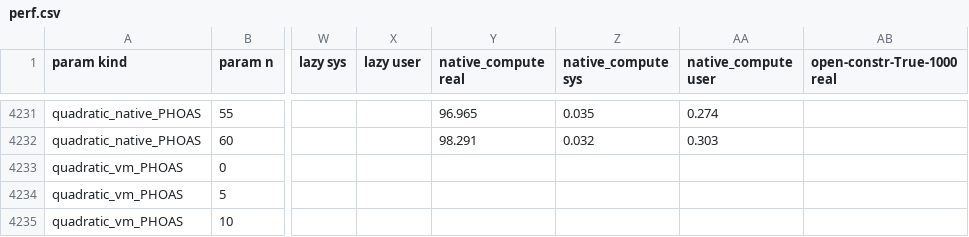
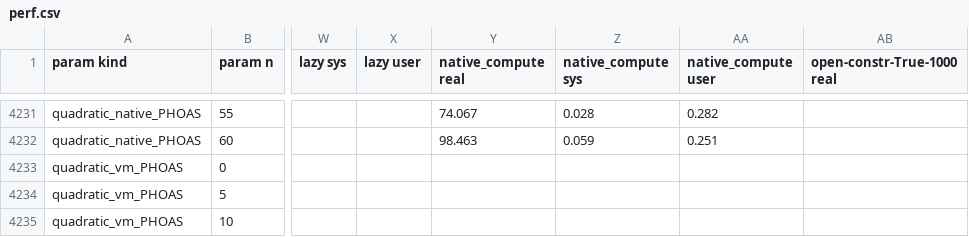
Before and after one commit to JasonGross/doctoral-thesis, a CSV file: performance-experiments/perf.csv, drawn as a sheet; only a part is shown, gaps mark what is left out; the diff covers the shown part only; the diff names each change by its address in the sheet, - before the commit and + after, or states it on an @@ line.

Commit message:
Regenerate native compute numbers, maybe they're better this time

```diff
--- a/performance-experiments/perf.csv
+++ b/performance-experiments/perf.csv
-Y4231 (native_compute real): 96.965
+Y4231 (native_compute real): 74.067
-Z4231 (native_compute sys): 0.035
+Z4231 (native_compute sys): 0.028
-AA4231 (native_compute user): 0.274
+AA4231 (native_compute user): 0.282
-Y4232 (native_compute real): 98.291
+Y4232 (native_compute real): 98.463
-Z4232 (native_compute sys): 0.032
+Z4232 (native_compute sys): 0.059
-AA4232 (native_compute user): 0.303
+AA4232 (native_compute user): 0.251
```
Also changed, not shown: 30 edited cells elsewhere in this file, 3 other files.
